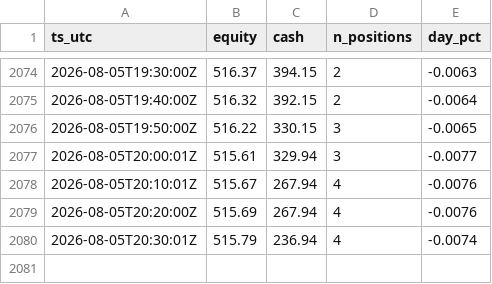
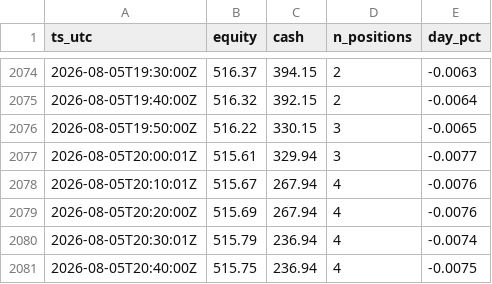
Before and after one commit to JonDipilato/ai-trading-battle, a CSV file: data/scalper/equity_curve.csv, drawn as a sheet; only a part is shown, gaps mark what is left out.

```diff
--- a/data/scalper/equity_curve.csv
+++ b/data/scalper/equity_curve.csv
@@ -2080 +2080,2 @@ ts_utc,equity,cash,n_positions,day_pct
 2026-08-05T20:30:01Z,515.79,236.94,4,-0.0074
+2026-08-05T20:40:00Z,515.75,236.94,4,-0.0075
```
Also changed, not shown: data/scalper/ledger.csv.
